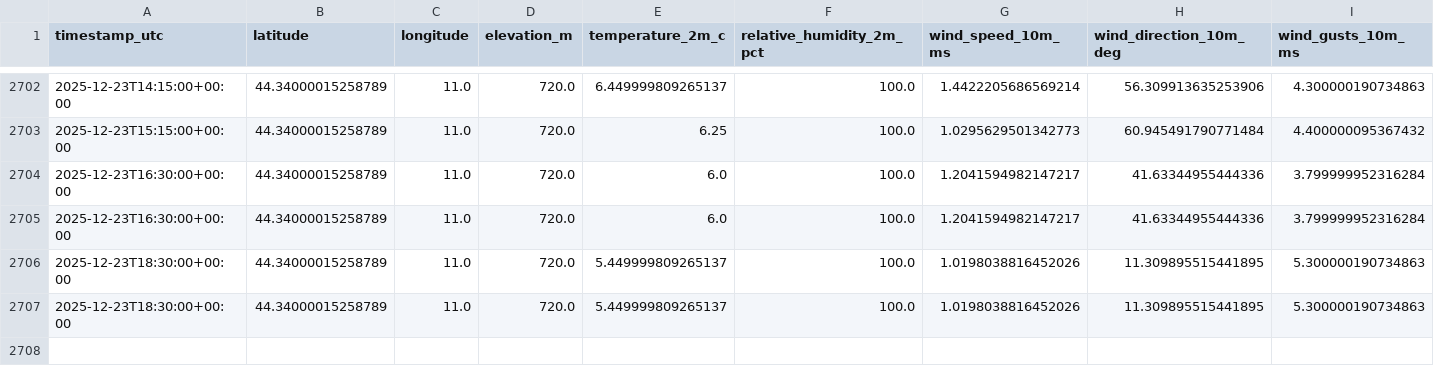
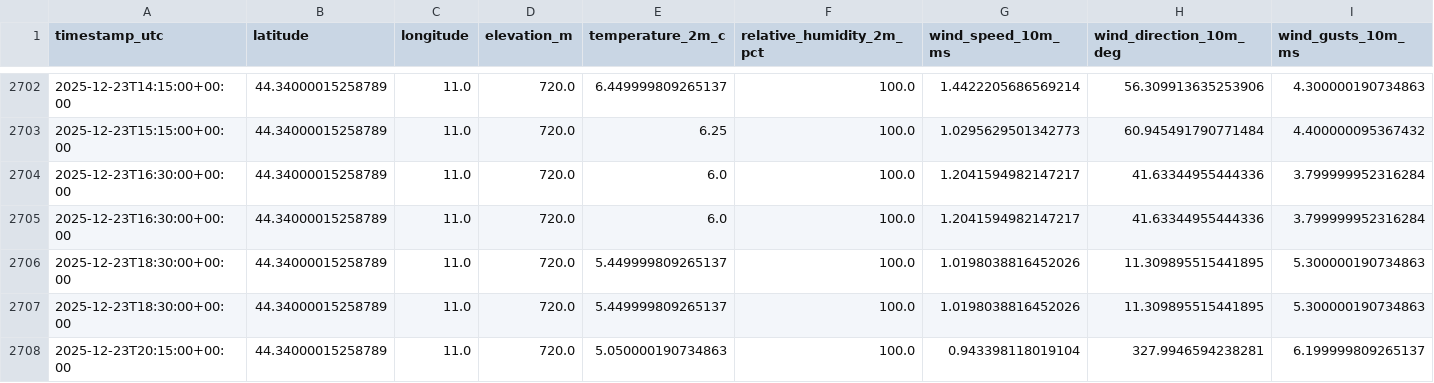
Before and after one commit to nayanananto/wind-data-fetch, a CSV file: data/wind_data.csv, drawn as a sheet; only a part is shown, gaps mark what is left out.

```diff
--- a/data/wind_data.csv
+++ b/data/wind_data.csv
@@ -2707 +2707,2 @@ timestamp_utc,latitude,longitude,elevation_m,temperature_2m_c,relative_humidity_
 2025-12-23T18:30:00+00:00,44.34000015258789,11.0,720.0,5.449999809265137,100.0,1.0198038816452026,11.309895515441895,5.300000190734863
+2025-12-23T20:15:00+00:00,44.34000015258789,11.0,720.0,5.050000190734863,100.0,0.943398118019104,327.9946594238281,6.199999809265137
```
Also changed, not shown: 1 other file.
